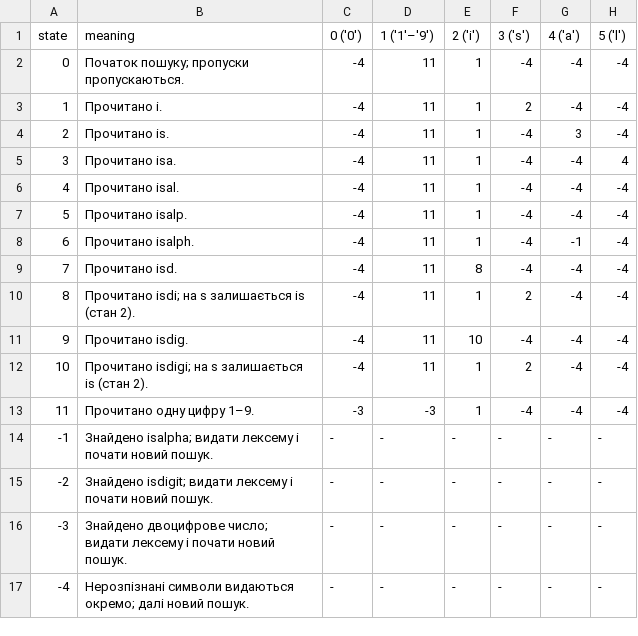
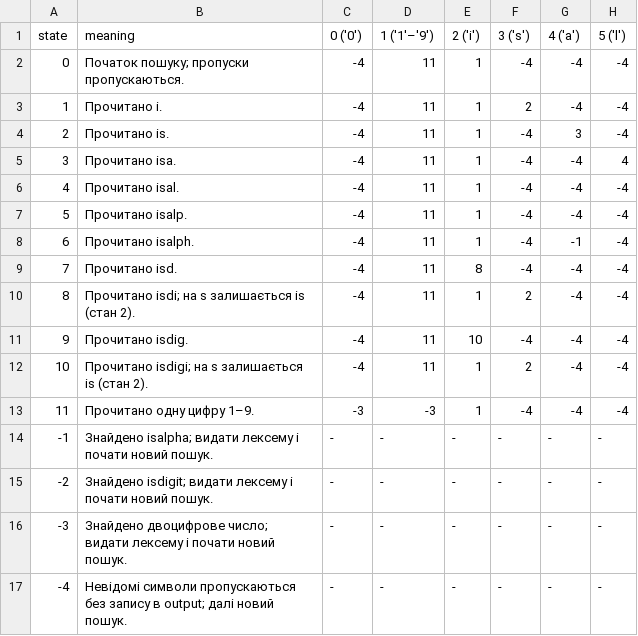
Before and after one commit to StanislavHst/spl-lab3, a CSV file: automaton/transition_table.csv, drawn as a sheet; only a part is shown; the diff names each change by its address in the sheet, - before the commit and + after, or states it on an @@ line.

```diff
--- a/automaton/transition_table.csv
+++ b/automaton/transition_table.csv
-B17 (meaning): Нерозпізнані символи видаються окремо; далі новий…
+B17 (meaning): Невідомі символи пропускаються без запису в output; далі новий…
```
Also changed, not shown: 6 other files.
